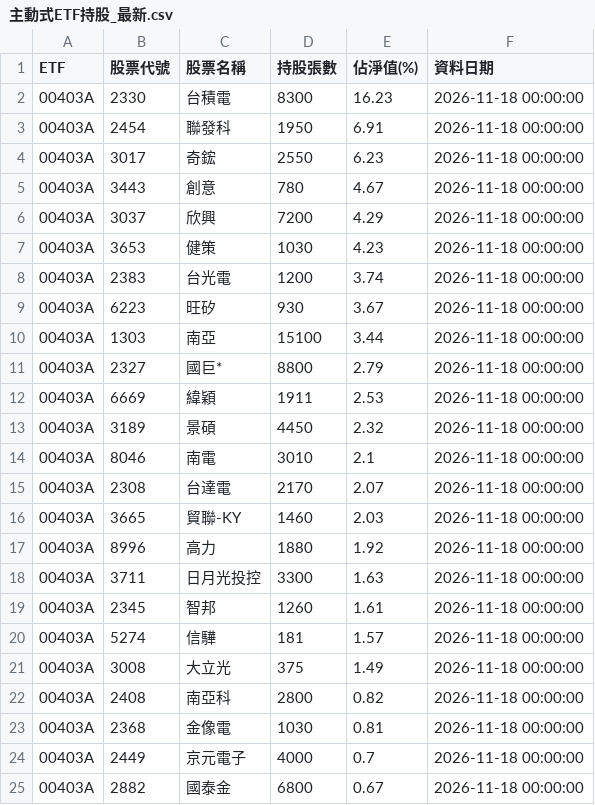
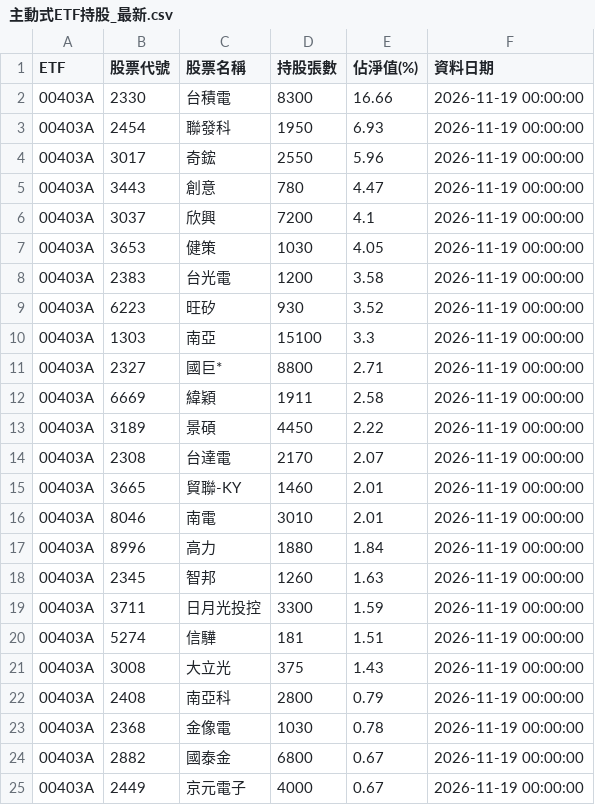
Before and after one commit to ntuacurry/stock-data, a CSV file: 主動式ETF持股_最新.csv, drawn as a sheet; only a part is shown; the diff covers the shown part only.

Commit message:
更新 主動式ETF持股_最新.csv（2026-11-19 16:51）

```diff
--- a/主動式ETF持股_最新.csv
+++ b/主動式ETF持股_最新.csv
@@ -1,25 +1,25 @@
 ETF,股票代號,股票名稱,持股張數,佔淨值(%),資料日期
-00403A,2330,台積電,8300,16.23,2026-11-18 00:00:00
-00403A,2454,聯發科,1950,6.91,2026-11-18 00:00:00
-00403A,3017,奇鋐,2550,6.23,2026-11-18 00:00:00
-00403A,3443,創意,780,4.67,2026-11-18 00:00:00
-00403A,3037,欣興,7200,4.29,2026-11-18 00:00:00
-00403A,3653,健策,1030,4.23,2026-11-18 00:00:00
-00403A,2383,台光電,1200,3.74,2026-11-18 00:00:00
-00403A,6223,旺矽,930,3.67,2026-11-18 00:00:00
-00403A,1303,南亞,15100,3.44,2026-11-18 00:00:00
-00403A,2327,國巨*,8800,2.79,2026-11-18 00:00:00
-00403A,6669,緯穎,1911,2.53,2026-11-18 00:00:00
-00403A,3189,景碩,4450,2.32,2026-11-18 00:00:00
-00403A,8046,南電,3010,2.1,2026-11-18 00:00:00
-00403A,2308,台達電,2170,2.07,2026-11-18 00:00:00
-00403A,3665,貿聯-KY,1460,2.03,2026-11-18 00:00:00
-00403A,8996,高力,1880,1.92,2026-11-18 00:00:00
-00403A,3711,日月光投控,3300,1.63,2026-11-18 00:00:00
-00403A,2345,智邦,1260,1.61,2026-11-18 00:00:00
-00403A,5274,信驊,181,1.57,2026-11-18 00:00:00
-00403A,3008,大立光,375,1.49,2026-11-18 00:00:00
-00403A,2408,南亞科,2800,0.82,2026-11-18 00:00:00
-00403A,2368,金像電,1030,0.81,2026-11-18 00:00:00
-00403A,2449,京元電子,4000,0.7,2026-11-18 00:00:00
-00403A,2882,國泰金,6800,0.67,2026-11-18 00:00:00
+00403A,2330,台積電,8300,16.66,2026-11-19 00:00:00
+00403A,2454,聯發科,1950,6.93,2026-11-19 00:00:00
+00403A,3017,奇鋐,2550,5.96,2026-11-19 00:00:00
+00403A,3443,創意,780,4.47,2026-11-19 00:00:00
+00403A,3037,欣興,7200,4.1,2026-11-19 00:00:00
+00403A,3653,健策,1030,4.05,2026-11-19 00:00:00
+00403A,2383,台光電,1200,3.58,2026-11-19 00:00:00
+00403A,6223,旺矽,930,3.52,2026-11-19 00:00:00
+00403A,1303,南亞,15100,3.3,2026-11-19 00:00:00
+00403A,2327,國巨*,8800,2.71,2026-11-19 00:00:00
+00403A,6669,緯穎,1911,2.58,2026-11-19 00:00:00
+00403A,3189,景碩,4450,2.22,2026-11-19 00:00:00
+00403A,2308,台達電,2170,2.07,2026-11-19 00:00:00
+00403A,3665,貿聯-KY,1460,2.01,2026-11-19 00:00:00
+00403A,8046,南電,3010,2.01,2026-11-19 00:00:00
+00403A,8996,高力,1880,1.84,2026-11-19 00:00:00
+00403A,2345,智邦,1260,1.63,2026-11-19 00:00:00
+00403A,3711,日月光投控,3300,1.59,2026-11-19 00:00:00
+00403A,5274,信驊,181,1.51,2026-11-19 00:00:00
+00403A,3008,大立光,375,1.43,2026-11-19 00:00:00
+00403A,2408,南亞科,2800,0.79,2026-11-19 00:00:00
+00403A,2368,金像電,1030,0.78,2026-11-19 00:00:00
+00403A,2882,國泰金,6800,0.67,2026-11-19 00:00:00
+00403A,2449,京元電子,4000,0.67,2026-11-19 00:00:00
```
Also changed, not shown: 3 added rows, 3 removed rows and 32 edited cells elsewhere in this file.
